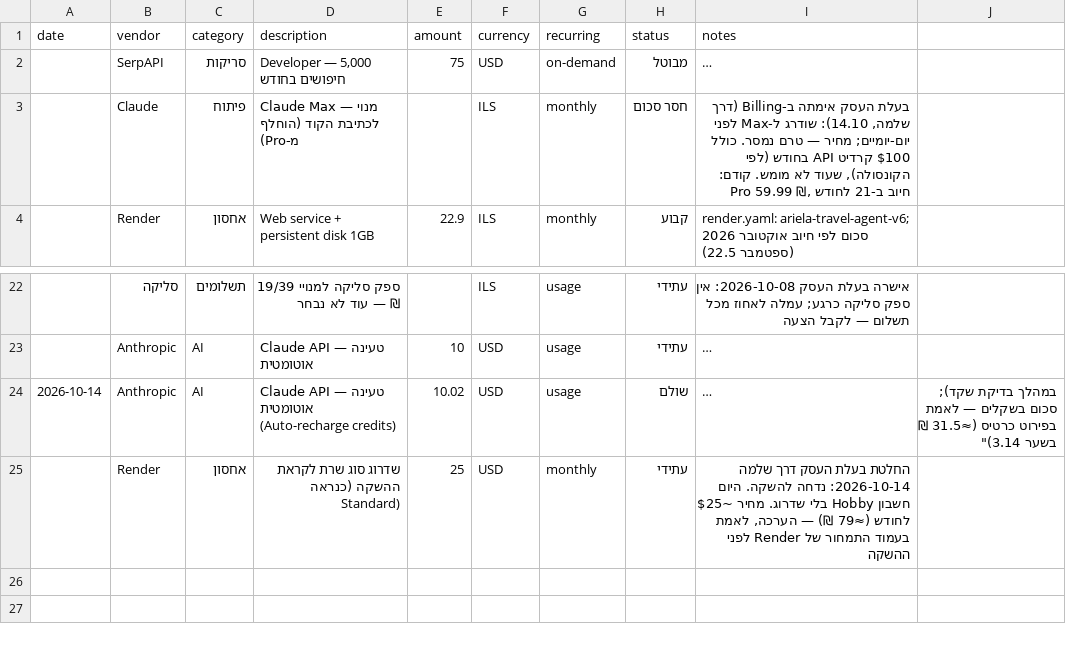
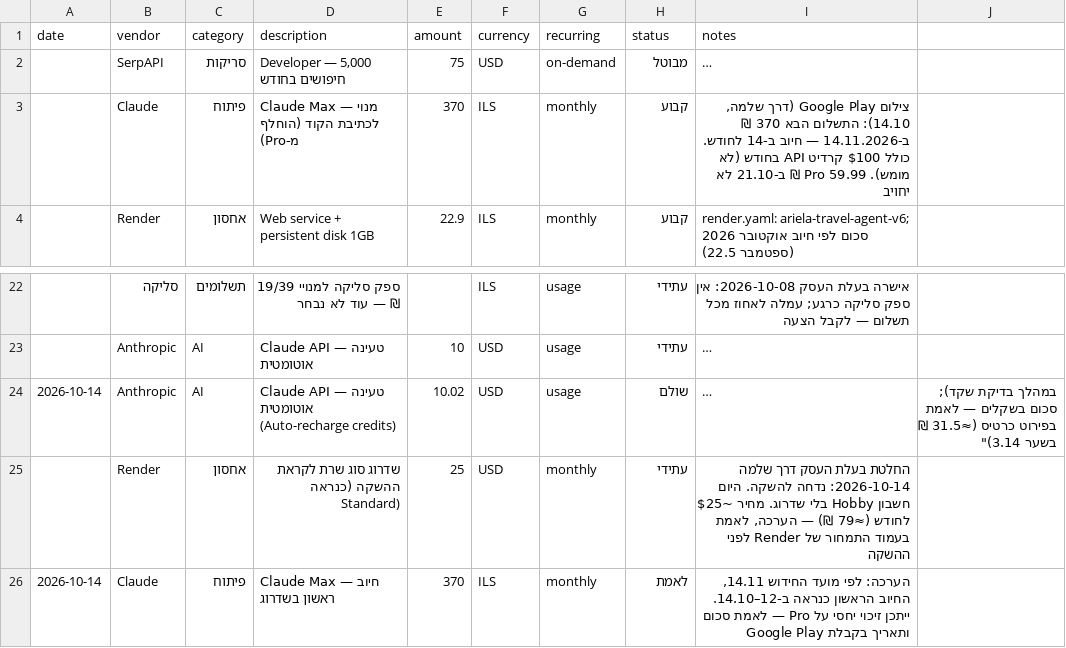
Before and after one commit to arielatours-cmd/ariela-travel-agent, a CSV file: finance/expenses.csv, drawn as a sheet; only a part is shown, gaps mark what is left out; long unchanged cells end in …; the diff names each change by its address in the sheet, - before the commit and + after, or states it on an @@ line.

```diff
--- a/finance/expenses.csv
+++ b/finance/expenses.csv
-E3 (amount): (empty)
+E3 (amount): 370
-H3 (status): חסר סכום
+H3 (status): קבוע
-I3 (notes): בעלת העסק אימתה ב-Billing (דרך שלמה, 14.10): שודרג ל-Max לפני יום-יומיים; מחיר — טרם נמסר. כולל $100 קרדיט API בחודש (לפי הקונסולה), שעוד לא מומש. קודם: Pro 59.99 ₪, חיוב ב-21 לחודש
+I3 (notes): צילום Google Play (דרך שלמה, 14.10): התשלום הבא 370 ₪ ב-14.11.2026 — חיוב ב-14 לחודש. כולל $100 קרדיט API בחודש (לא מומש). Pro 59.99 ₪ ב-21.10 לא יחויב
+row 26: 2026-10-14 | Claude | פיתוח | Claude Max — חיוב ראשון בשדרוג | 370 | ILS | monthly | לאמת | הערכה: לפי מועד החידוש 14.11, החיוב הראשון כנראה ב-12–14.10. ייתכן זיכוי יחסי על Pro — לאמת סכום ותאריך בקבלת Google Play
```
Also changed, not shown: 1 other file.
